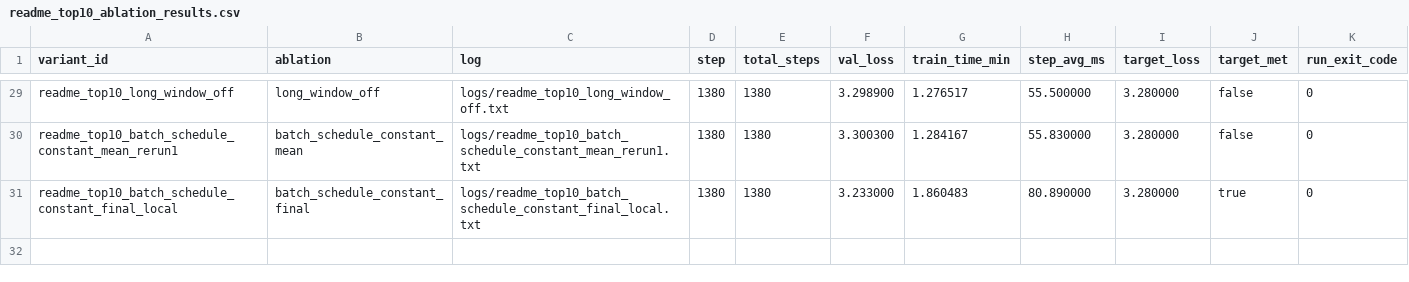
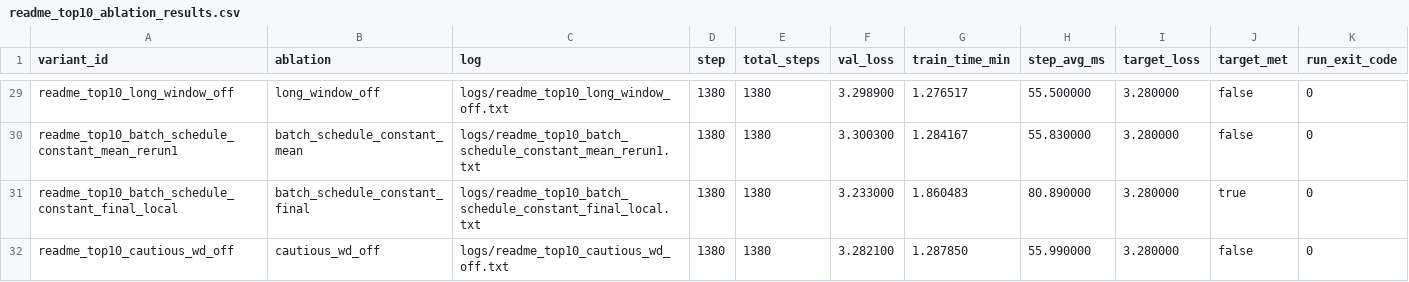
Before and after one commit to novitalabs/modded-nanogpt, a CSV file: experiments/results/readme_top10_ablation_results.csv, drawn as a sheet; only a part is shown, gaps mark what is left out; the diff names each change by its address in the sheet, - before the commit and + after, or states it on an @@ line.

Commit message:
arthur-codex: cautious_wd_off 完成 1380/1380，val_loss=3.2821、train_time...
Arthur analysis: codex-1780571341287-17ef1a66
Reason: 1 run(s) finished
Changed files: 7
Experiment IDs: readme-top10-cautious-wd-off
Run IDs: readme-top10-cautious-wd-off-1780571162-79f9ff94
Input code commits: f5334f7fd719fb03939cb81c7ed3d5b37d382f98

```diff
--- a/experiments/results/readme_top10_ablation_results.csv
+++ b/experiments/results/readme_top10_ablation_results.csv
+row 32: readme_top10_cautious_wd_off | cautious_wd_off | logs/readme_top10_cautious_wd_off.txt | 1380 | 1380 | 3.282100 | 1.287850 | 55.990000 | 3.280000 | false | 0
```
Also changed, not shown: experiments/results/local_reruns.csv, experiments/results/log_results.csv, 4 other files.
